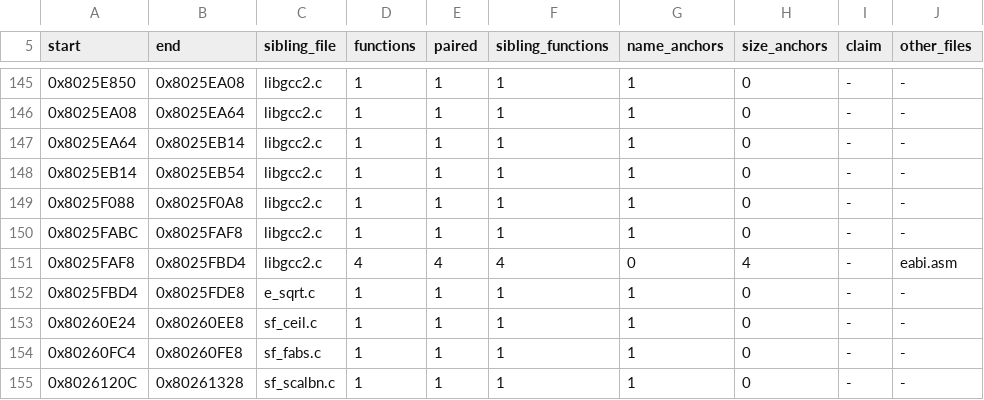
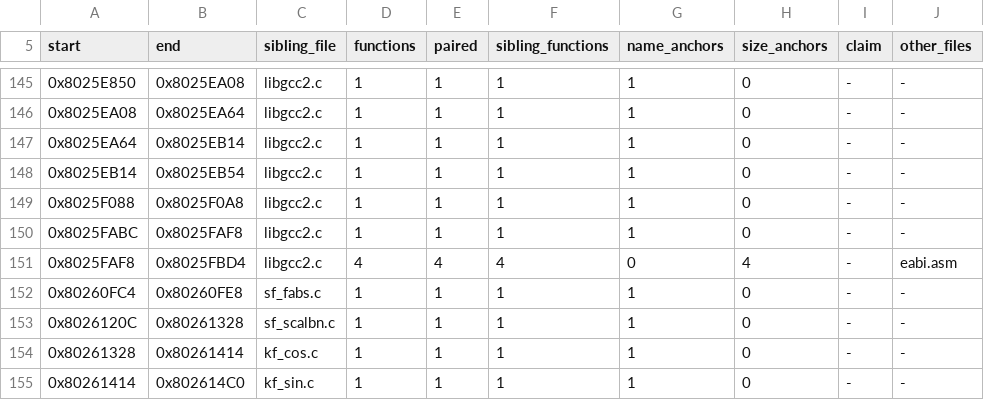
Before and after one commit to mitsevox/nflstreet2, a TSV file: config/GN7E69-rev0/boundaries/units.tsv, drawn as a sheet; only a part is shown, gaps mark what is left out; the shorter side is filled out with more unchanged rows; the diff names each change by its address in the sheet, - before the commit and + after, or states it on an @@ line.

```diff
--- a/config/GN7E69-rev0/boundaries/units.tsv
+++ b/config/GN7E69-rev0/boundaries/units.tsv
-row 152: 0x8025FBD4 | 0x8025FDE8 | e_sqrt.c | 1 | 1 | 1 | 1 | 0 | - | -
-row 153: 0x80260E24 | 0x80260EE8 | sf_ceil.c | 1 | 1 | 1 | 1 | 0 | - | -
```
Also changed, not shown: config/GN7E69-rev0/boundaries/edges.tsv, config/GN7E69-rev0/boundaries/names.tsv, 10 other files.
